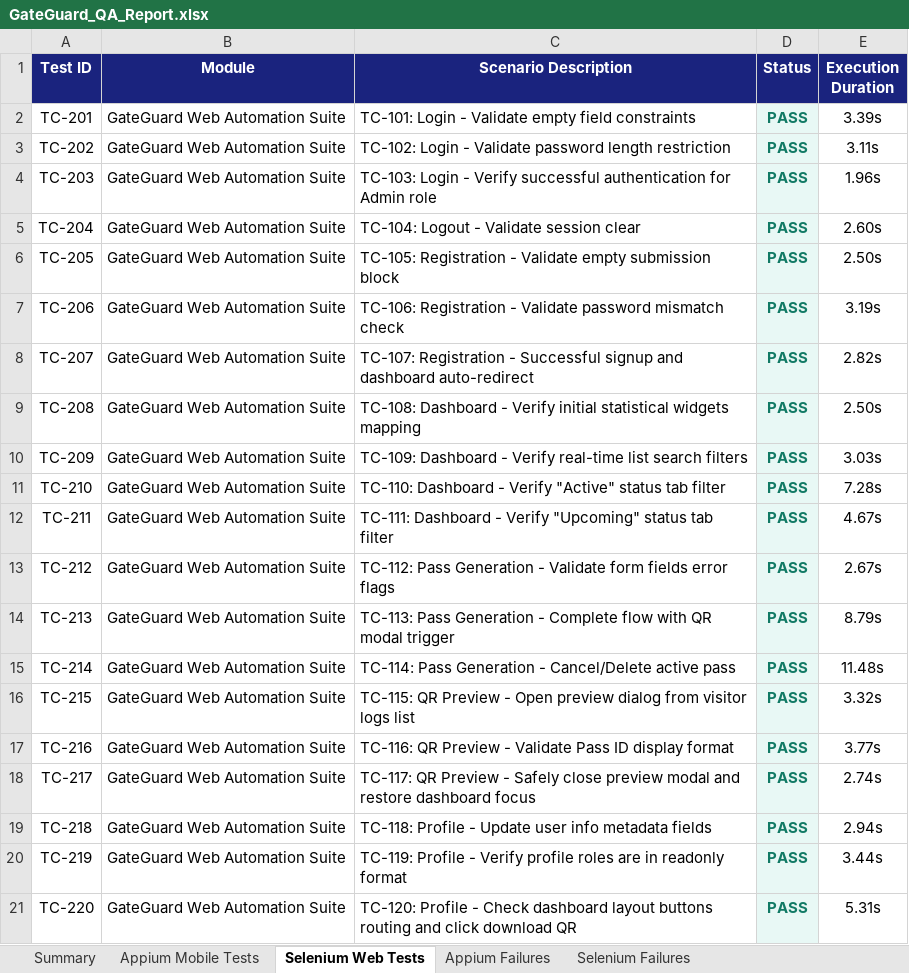
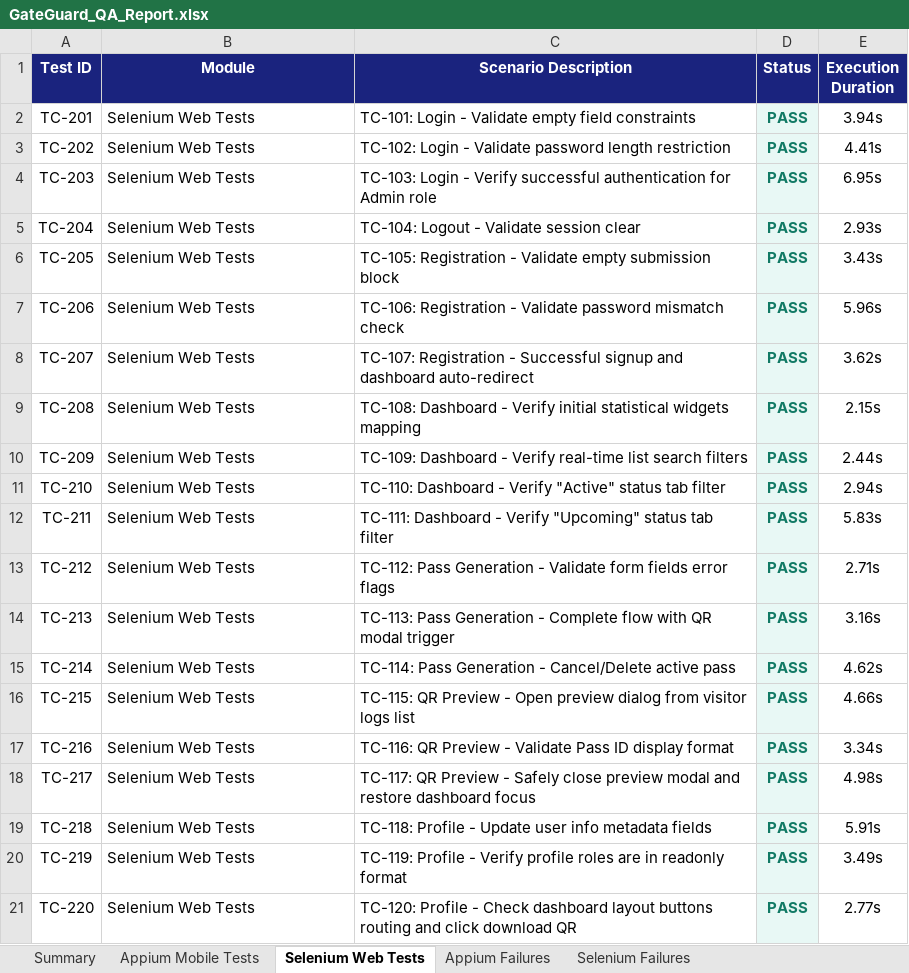
Before and after one commit to pavendhanA/app, an Excel workbook: reports/GateGuard_QA_Report.xlsx, sheet Selenium Web Tests, drawn as a sheet; values as stored, in another font and other column widths than the file's, no borders; the diff names each change by its address in the sheet, - before the commit and + after, or states it on an @@ line.

Commit message:
Fix GHA write permission 403 error and name tests to Selenium Web Tests

```diff
--- a/reports/GateGuard_QA_Report.xlsx (sheet Selenium Web Tests)
+++ b/reports/GateGuard_QA_Report.xlsx (sheet Selenium Web Tests)
-B2:B21 (Module): GateGuard Web Automation Suite
+B2:B21 (Module): Selenium Web Tests
-E2 (Execution Duration): 3.39s
+E2 (Execution Duration): 3.94s
-E3 (Execution Duration): 3.11s
+E3 (Execution Duration): 4.41s
-E4 (Execution Duration): 1.96s
+E4 (Execution Duration): 6.95s
-E5 (Execution Duration): 2.60s
+E5 (Execution Duration): 2.93s
-E6 (Execution Duration): 2.50s
+E6 (Execution Duration): 3.43s
-E7 (Execution Duration): 3.19s
+E7 (Execution Duration): 5.96s
-E8 (Execution Duration): 2.82s
+E8 (Execution Duration): 3.62s
-E9 (Execution Duration): 2.50s
+E9 (Execution Duration): 2.15s
-E10 (Execution Duration): 3.03s
+E10 (Execution Duration): 2.44s
-E11 (Execution Duration): 7.28s
+E11 (Execution Duration): 2.94s
-E12 (Execution Duration): 4.67s
+E12 (Execution Duration): 5.83s
-E13 (Execution Duration): 2.67s
+E13 (Execution Duration): 2.71s
-E14 (Execution Duration): 8.79s
+E14 (Execution Duration): 3.16s
-E15 (Execution Duration): 11.48s
+E15 (Execution Duration): 4.62s
-E16 (Execution Duration): 3.32s
+E16 (Execution Duration): 4.66s
-E17 (Execution Duration): 3.77s
+E17 (Execution Duration): 3.34s
-E18 (Execution Duration): 2.74s
+E18 (Execution Duration): 4.98s
-E19 (Execution Duration): 2.94s
+E19 (Execution Duration): 5.91s
-E20 (Execution Duration): 3.44s
+E20 (Execution Duration): 3.49s
-E21 (Execution Duration): 5.31s
+E21 (Execution Duration): 2.77s
```
Also changed, not shown: sheet Summary, 9 other files.
